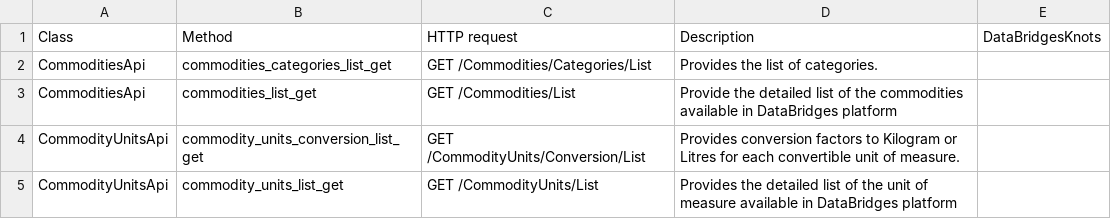
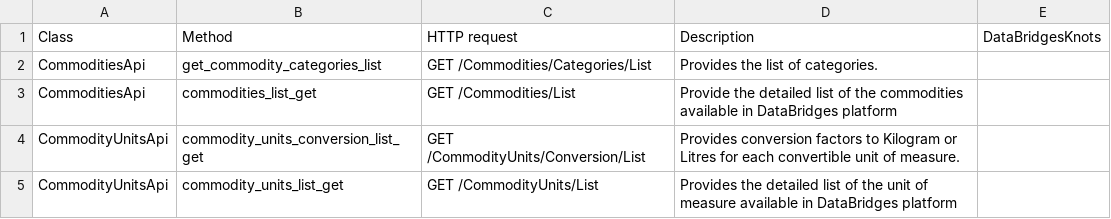
Before and after one commit to WFP-VAM/DataBridgesKnots, a CSV file: endpoints_coverage_tracker.csv, drawn as a sheet; only a part is shown.

Commit message:
fix: rename commodity_categories_list_get to get_commodity_categories_list to match test

```diff
--- a/endpoints_coverage_tracker.csv
+++ b/endpoints_coverage_tracker.csv
@@ -1,3 +1,3 @@
 Class,Method,HTTP request,Description,DataBridgesKnots
-CommoditiesApi,commodities_categories_list_get,GET /Commodities/Categories/List,Provides the list of categories.,
+CommoditiesApi,get_commodity_categories_list,GET /Commodities/Categories/List,Provides the list of categories.,
 CommoditiesApi,commodities_list_get,GET /Commodities/List,Provide the detailed list of the commodities available in DataBridges platform,
```
Also changed, not shown: 2 other files.
